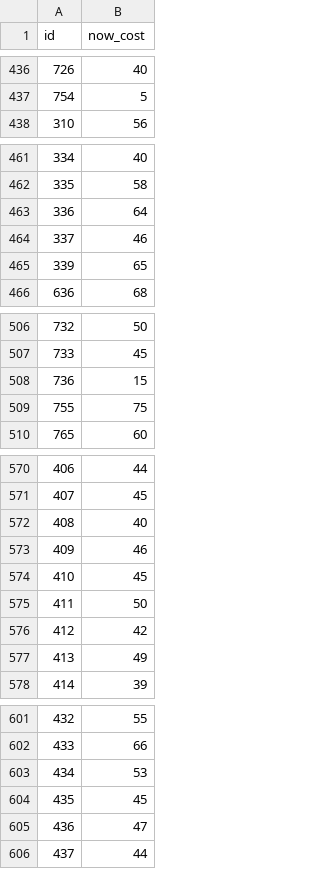
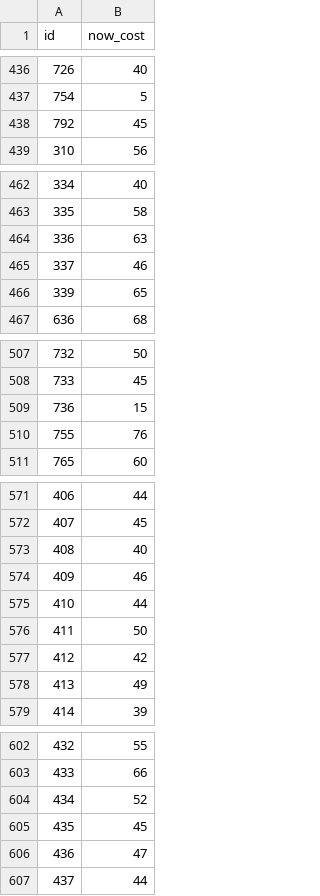
Before and after one commit to meharpalbasi/fpl_price_change_daily, a CSV file: yesterday_costs.csv, drawn as a sheet; only a part is shown, gaps mark what is left out; the diff covers the shown part only.

```diff
--- a/yesterday_costs.csv
+++ b/yesterday_costs.csv
@@ -437,2 +437,3 @@ id,now_cost
 754,5
+792,45
 310,56
@@ -462,3 +463,3 @@ id,now_cost
 335,58
-336,64
+336,63
 337,46
@@ -508,3 +509,3 @@ id,now_cost
 736,15
-755,75
+755,76
 765,60
@@ -573,3 +574,3 @@ id,now_cost
 409,46
-410,45
+410,44
 411,50
@@ -602,3 +603,3 @@ id,now_cost
 433,66
-434,53
+434,52
 435,45
```
Also changed, not shown: 1 edited cell elsewhere in this file.
